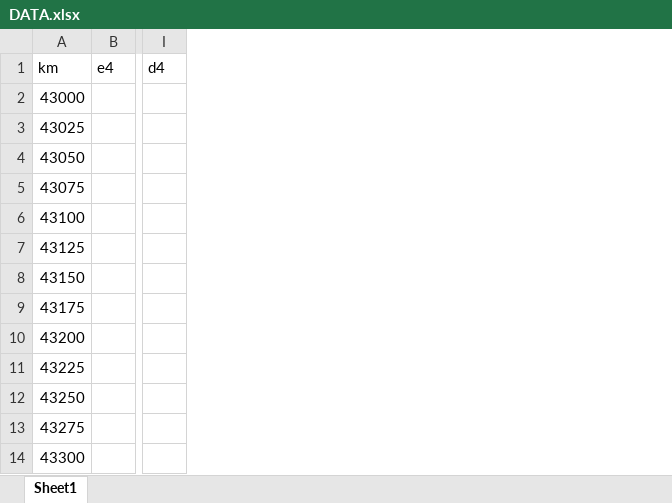
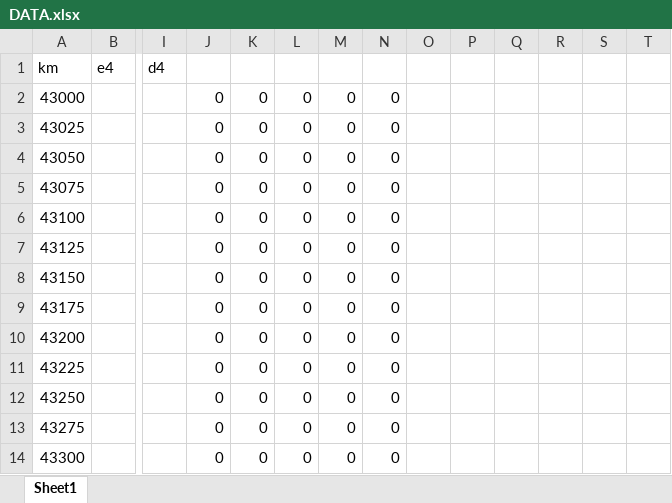
Before and after one commit to goncalogbastos/Pavement-Layers-Optimization-Model, an Excel workbook: DATA.xlsx, sheet Sheet1, drawn as a sheet; only a part is shown, gaps mark what is left out; values as stored, in another font and other column widths than the file's, no borders; conditional formats not drawn; the diff names each change by its address in the sheet, - before the commit and + after, or states it on an @@ line.

```diff
--- a/DATA.xlsx (sheet Sheet1)
+++ b/DATA.xlsx (sheet Sheet1)
+column J, rows 2-14: all 0
+column K, rows 2-14: all 0
+column L, rows 2-14: all 0
+column M, rows 2-14: all 0
+column N, rows 2-14: all 0
+column O, empty
+column P, empty
+column Q, empty
+column R, empty
+column S, empty
+column T, empty
```
Also changed, not shown: solutions.xlsx, 1 other file.
